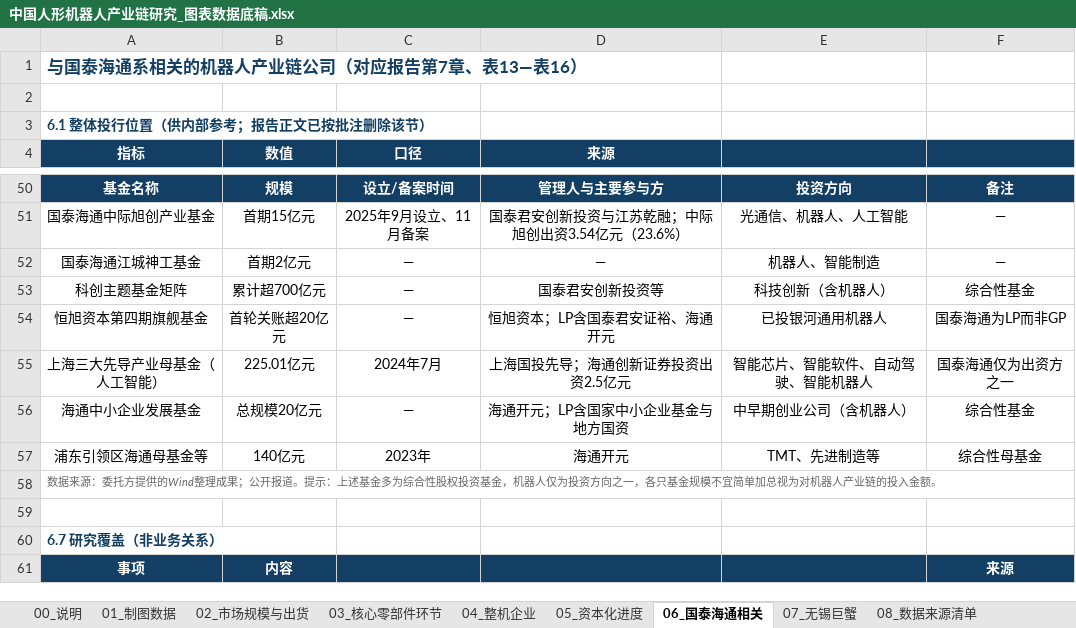
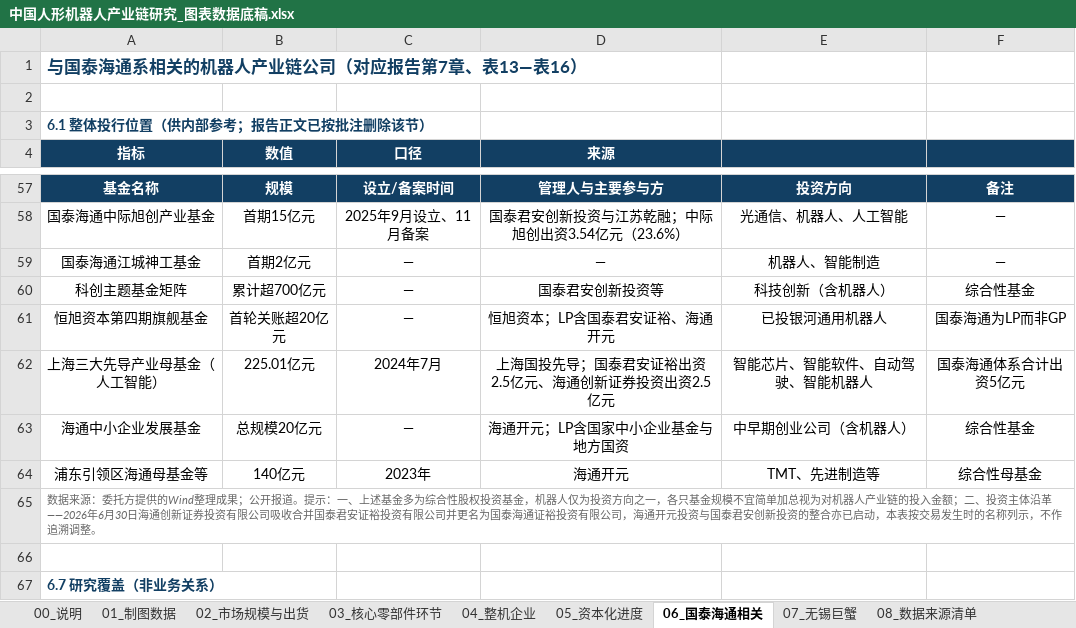
Before and after one commit to xid013-ux/JXD, an Excel workbook: output/中国人形机器人产业链研究_图表数据底稿.xlsx, sheet 06_国泰海通相关, drawn as a sheet; only a part is shown, gaps mark what is left out; the shorter side is filled out with more unchanged rows; values as stored, in another font and other column widths than the file's, no borders; addresses are those after the commit; the diff covers the shown part only; the diff names each change by its address in the sheet, - before the commit and + after, or states it on an @@ line.

```diff
--- a/output/中国人形机器人产业链研究_图表数据底稿.xlsx (sheet 06_国泰海通相关)
+++ b/output/中国人形机器人产业链研究_图表数据底稿.xlsx (sheet 06_国泰海通相关)
-D62 (来源): 上海国投先导；海通创新证券投资出资2.5亿元
+D62 (来源): 上海国投先导；国泰君安证裕出资2.5亿元、海通创新证券投资出资2.5亿元
-F62: 国泰海通仅为出资方之一
+F62: 国泰海通体系合计出资5亿元
-A65 (指标): …。提示：上述基金多为综合性股权投资基金，机器人仅为投资方向之一，各只基金规模不宜简单加总视为对机器人产业链的投入金额。
+A65 (指标): …。提示：一、上述基金多为综合性股权投资基金，机器人仅为投资方向之一，各只基金规模不宜简单加总视为对机器人产业链的投入金额；二、投资主体沿革——2026年6月30日海通创新证券投资有限公司吸收合并国泰君安证裕投资有限公司并更名为国泰海通证裕投资有限公司，海通开元投资与国泰君安创新投资的整合亦已启动，本表按交易发生时的名称列示，不作追溯调整。
```
Also changed, not shown: 8 added rows, 1 removed row and 11 edited cells elsewhere in this sheet, output/交付物/中国人形机器人产业链研究_图表数据底稿.xlsx, 9 other files.
